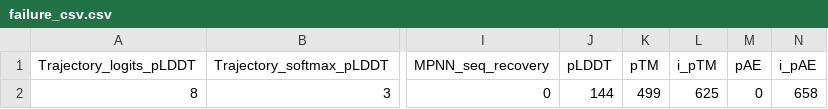
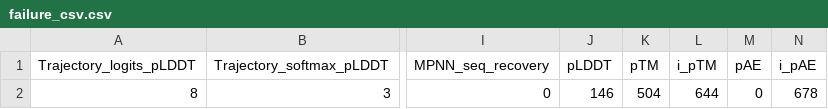
Before and after one commit to eliannaqk/mdk, a CSV file: results/bindcraft/20250922-184025/failure_csv.csv, drawn as a sheet; only a part is shown, gaps mark what is left out; the diff names each change by its address in the sheet, - before the commit and + after, or states it on an @@ line.

```diff
--- a/results/bindcraft/20250922-184025/failure_csv.csv
+++ b/results/bindcraft/20250922-184025/failure_csv.csv
-J2 (pLDDT): 144
+J2 (pLDDT): 146
-K2 (pTM): 499
+K2 (pTM): 504
-L2 (i_pTM): 625
+L2 (i_pTM): 644
-N2 (i_pAE): 658
+N2 (i_pAE): 678
```
Also changed, not shown: results/bindcraft/20250922-190945/trajectory_stats.csv, 2 other files.
